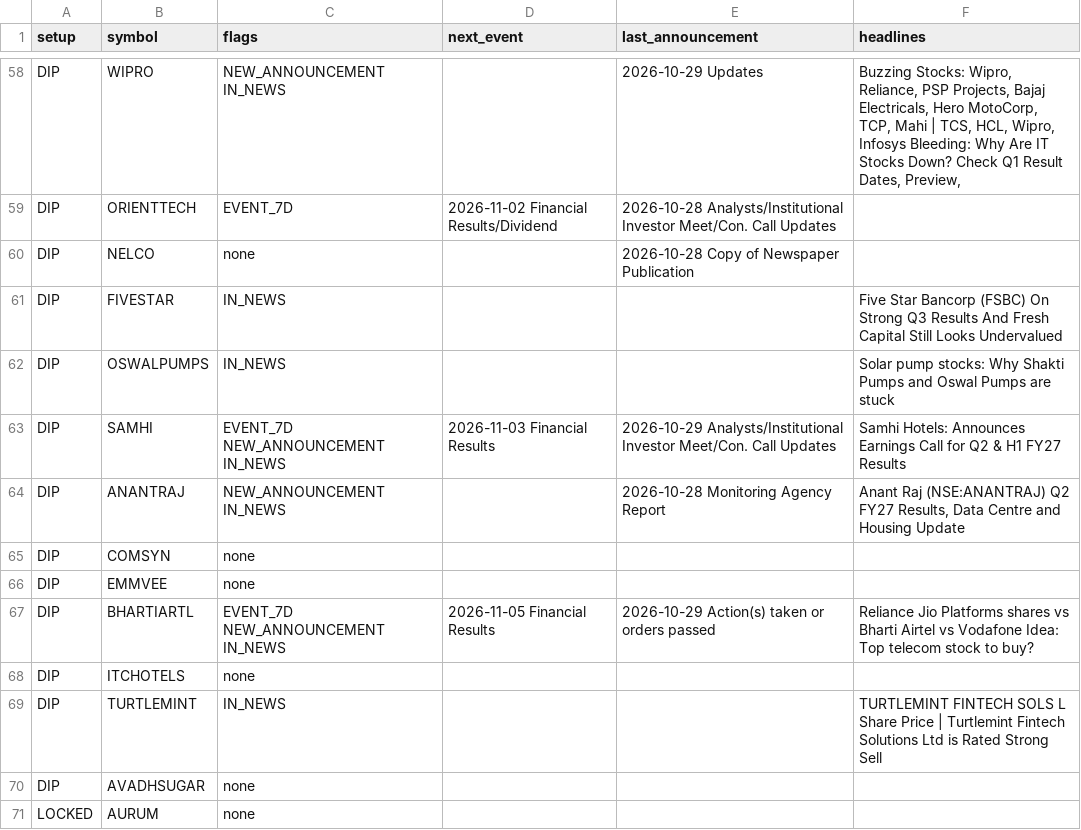
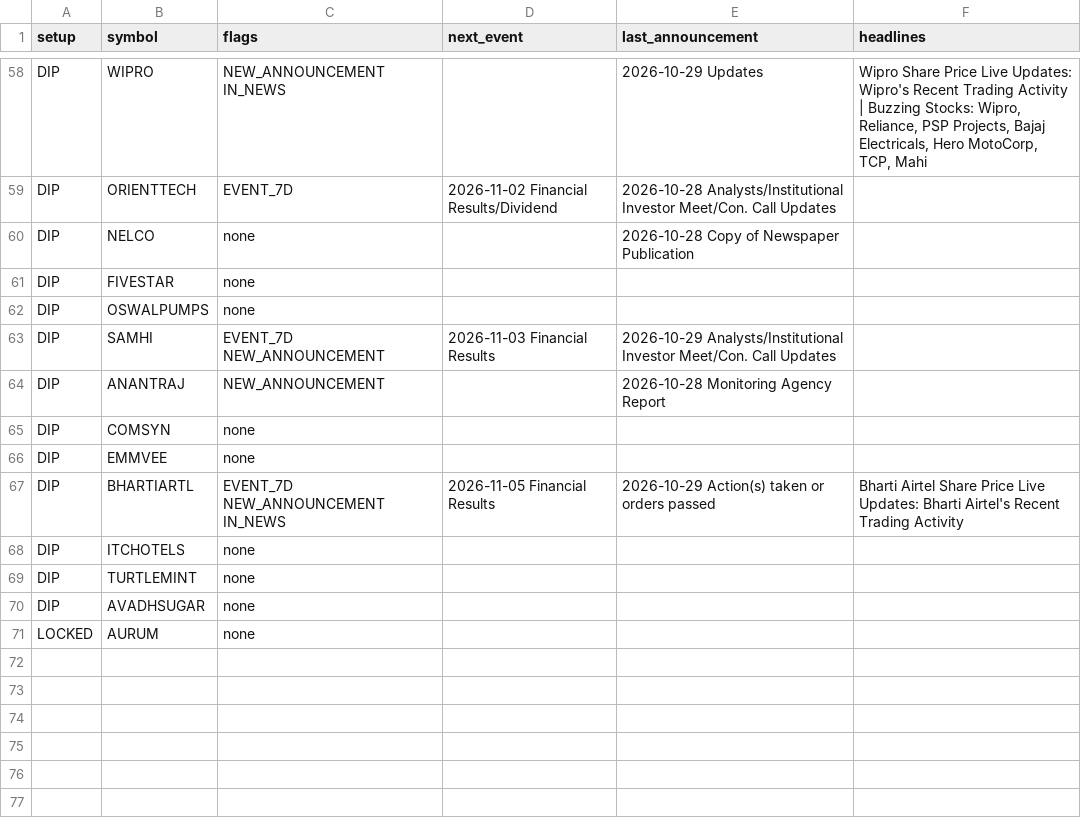
Before and after one commit to sufikipl-ops/swing-auto, a CSV file: docs/news_events.csv, drawn as a sheet; only a part is shown, gaps mark what is left out; the diff covers the shown part only; the diff names each change by its address in the sheet, - before the commit and + after, or states it on an @@ line.

```diff
--- a/docs/news_events.csv
+++ b/docs/news_events.csv
-F58 (headlines): Buzzing Stocks: Wipro, Reliance, PSP Projects, Bajaj Electricals, Hero MotoCorp, TCP, Mahi | TCS, HCL, Wipro, Infosys Bleeding: Why Are IT Stocks Down? Check Q1 Result Dates, Preview,
+F58 (headlines): Wipro Share Price Live Updates: Wipro's Recent Trading Activity | Buzzing Stocks: Wipro, Reliance, PSP Projects, Bajaj Electricals, Hero MotoCorp, TCP, Mahi
-C61:C62 (flags): IN_NEWS
+C61:C62 (flags): none
-F61 (headlines): Five Star Bancorp (FSBC) On Strong Q3 Results And Fresh Capital Still Looks Undervalued
+F61 (headlines): (empty)
-F62 (headlines): Solar pump stocks: Why Shakti Pumps and Oswal Pumps are stuck
+F62 (headlines): (empty)
-C63 (flags): EVENT_7D NEW_ANNOUNCEMENT IN_NEWS
+C63 (flags): EVENT_7D NEW_ANNOUNCEMENT
-F63 (headlines): Samhi Hotels: Announces Earnings Call for Q2 & H1 FY27 Results
+F63 (headlines): (empty)
-C64 (flags): NEW_ANNOUNCEMENT IN_NEWS
+C64 (flags): NEW_ANNOUNCEMENT
-F64 (headlines): Anant Raj (NSE:ANANTRAJ) Q2 FY27 Results, Data Centre and Housing Update
+F64 (headlines): (empty)
-F67 (headlines): Reliance Jio Platforms shares vs Bharti Airtel vs Vodafone Idea: Top telecom stock to buy?
+F67 (headlines): Bharti Airtel Share Price Live Updates: Bharti Airtel's Recent Trading Activity
-C69 (flags): IN_NEWS
+C69 (flags): none
-F69 (headlines): TURTLEMINT FINTECH SOLS L Share Price | Turtlemint Fintech Solutions Ltd is Rated Strong Sell
+F69 (headlines): (empty)
```
Also changed, not shown: 66 edited cells elsewhere in this file, out/news_events.csv, 7 other files.
